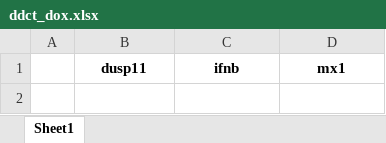
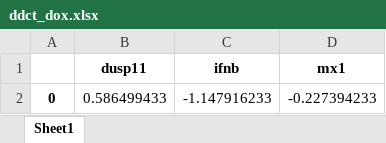
Before and after one commit to tdnipper/qPCR, an Excel workbook: TN042/ddct_dox.xlsx, sheet Sheet1, drawn as a sheet; values as stored, in another font and other column widths than the file's, no borders; the diff names each change by its address in the sheet, - before the commit and + after, or states it on an @@ line.

```diff
--- a/TN042/ddct_dox.xlsx (sheet Sheet1)
+++ b/TN042/ddct_dox.xlsx (sheet Sheet1)
+row 2: 0 | 0.586499433 | -1.147916233 | -0.227394233
```
Also changed, not shown: TN042/ddct_ix.xlsx, TN042/foldchange_dox.xlsx, 3 other files.
